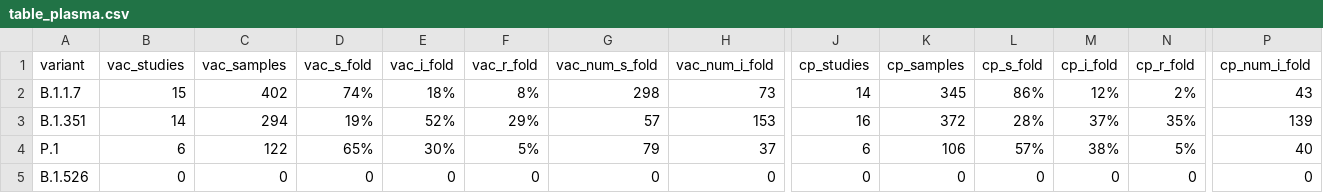
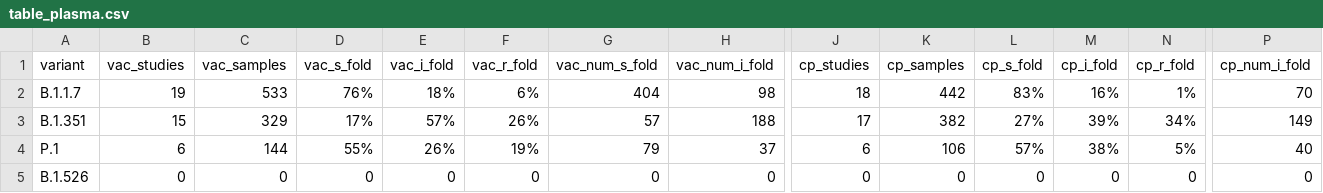
Before and after one commit to hivdb/covid-drdb-reports, a CSV file: susceptibility-data_files/table/table_plasma.csv, drawn as a sheet; only a part is shown, gaps mark what is left out; the diff covers the shown part only; the diff names each change by its address in the sheet, - before the commit and + after, or states it on an @@ line.

Commit message:
add aggregated data for plasma studies

```diff
--- a/susceptibility-data_files/table/table_plasma.csv
+++ b/susceptibility-data_files/table/table_plasma.csv
-B2 (vac_studies): 15
+B2 (vac_studies): 19
-C2 (vac_samples): 402
+C2 (vac_samples): 533
-D2 (vac_s_fold): 74%
+D2 (vac_s_fold): 76%
-F2 (vac_r_fold): 8%
+F2 (vac_r_fold): 6%
-G2 (vac_num_s_fold): 298
+G2 (vac_num_s_fold): 404
-H2 (vac_num_i_fold): 73
+H2 (vac_num_i_fold): 98
-J2 (cp_studies): 14
+J2 (cp_studies): 18
-K2 (cp_samples): 345
+K2 (cp_samples): 442
-L2 (cp_s_fold): 86%
+L2 (cp_s_fold): 83%
-M2 (cp_i_fold): 12%
+M2 (cp_i_fold): 16%
-N2 (cp_r_fold): 2%
+N2 (cp_r_fold): 1%
-P2 (cp_num_i_fold): 43
+P2 (cp_num_i_fold): 70
-B3 (vac_studies): 14
+B3 (vac_studies): 15
-C3 (vac_samples): 294
+C3 (vac_samples): 329
-D3 (vac_s_fold): 19%
+D3 (vac_s_fold): 17%
-E3 (vac_i_fold): 52%
+E3 (vac_i_fold): 57%
-F3 (vac_r_fold): 29%
+F3 (vac_r_fold): 26%
-H3 (vac_num_i_fold): 153
+H3 (vac_num_i_fold): 188
-J3 (cp_studies): 16
+J3 (cp_studies): 17
-K3 (cp_samples): 372
+K3 (cp_samples): 382
-L3 (cp_s_fold): 28%
+L3 (cp_s_fold): 27%
-M3 (cp_i_fold): 37%
+M3 (cp_i_fold): 39%
-N3 (cp_r_fold): 35%
+N3 (cp_r_fold): 34%
-P3 (cp_num_i_fold): 139
+P3 (cp_num_i_fold): 149
-C4 (vac_samples): 122
+C4 (vac_samples): 144
-D4 (vac_s_fold): 65%
+D4 (vac_s_fold): 55%
-E4 (vac_i_fold): 30%
+E4 (vac_i_fold): 26%
-F4 (vac_r_fold): 5%
+F4 (vac_r_fold): 19%
```
Also changed, not shown: 29 edited cells elsewhere in this file, susceptibility-data_files/table/table_plasma_figure.csv, 3 other files.
